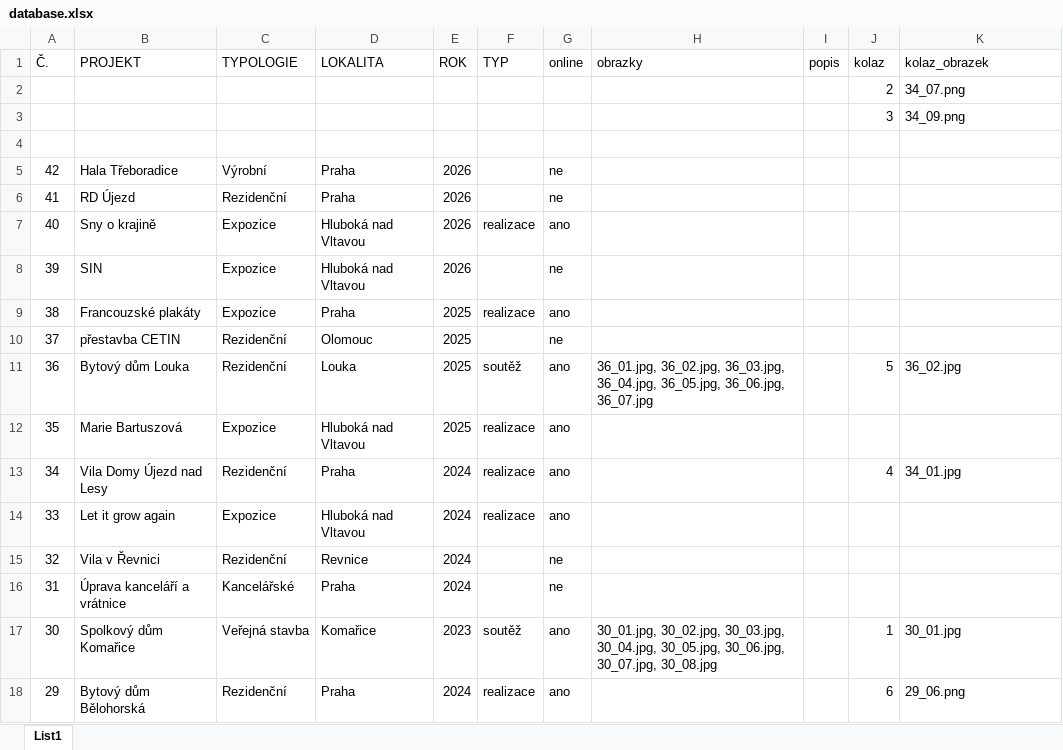
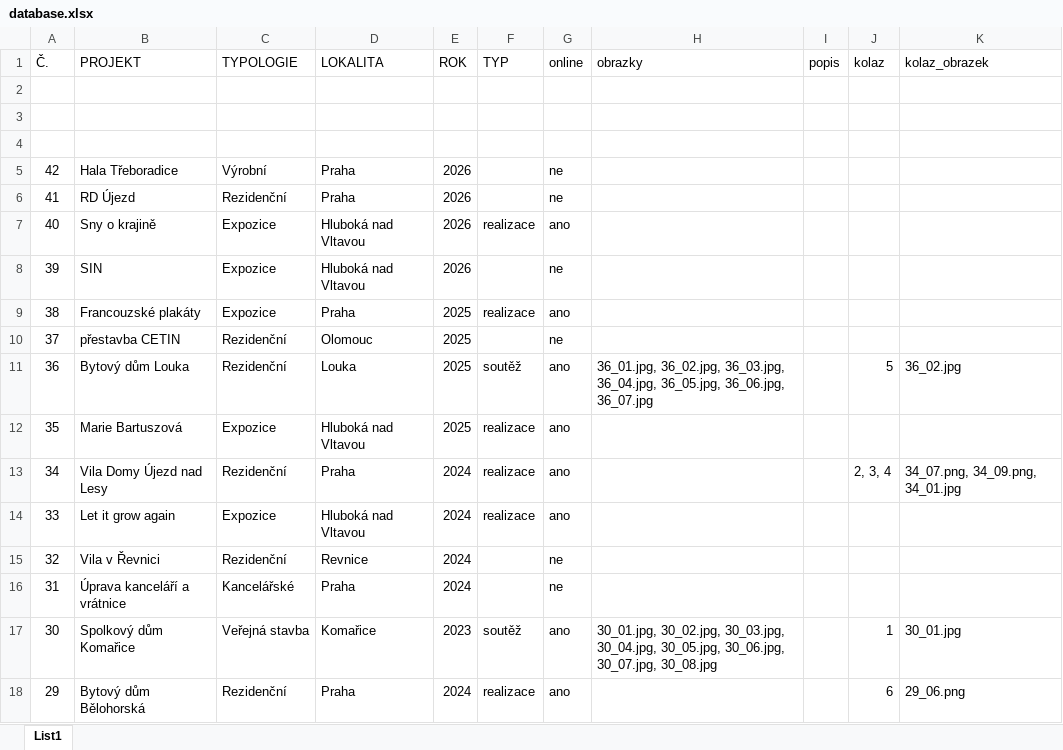
Before and after one commit to ATH60/ADAM-HOCHMUTH, an Excel workbook: database.xlsx, sheet List1, drawn as a sheet; only a part is shown; values as stored, in another font and other column widths than the file's, no borders; the diff names each change by its address in the sheet, - before the commit and + after, or states it on an @@ line.

```diff
--- a/database.xlsx (sheet List1)
+++ b/database.xlsx (sheet List1)
-row 2:  |  |  |  |  |  |  |  |  | 2 | 34_07.png
+row 2: (empty)
-row 3:  |  |  |  |  |  |  |  |  | 3 | 34_09.png
+row 3: (empty)
-J13 (kolaz): 4
+J13 (kolaz): 2, 3, 4
-K13 (kolaz_obrazek): 34_01.jpg
+K13 (kolaz_obrazek): 34_07.png, 34_09.png, 34_01.jpg
```
Also changed, not shown: 1 other file.
